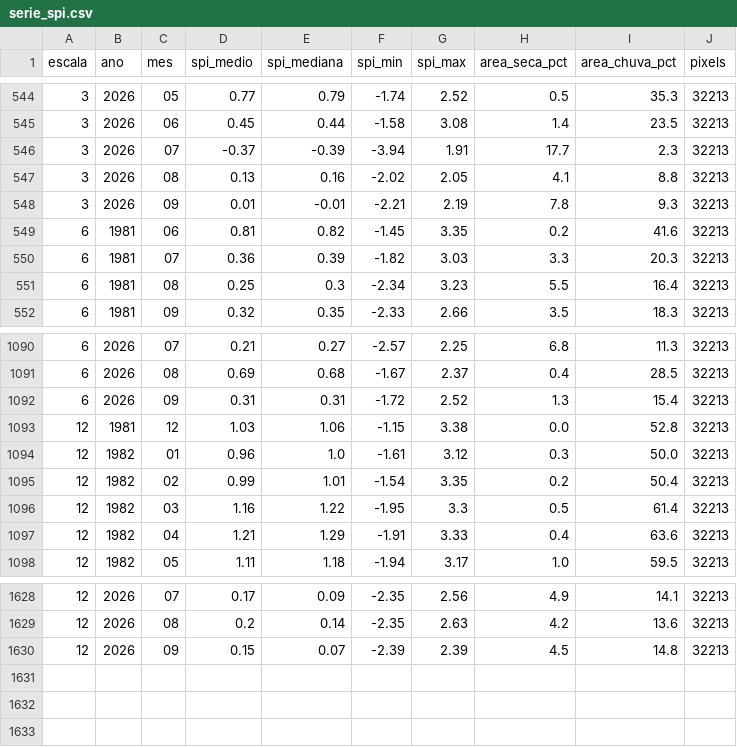
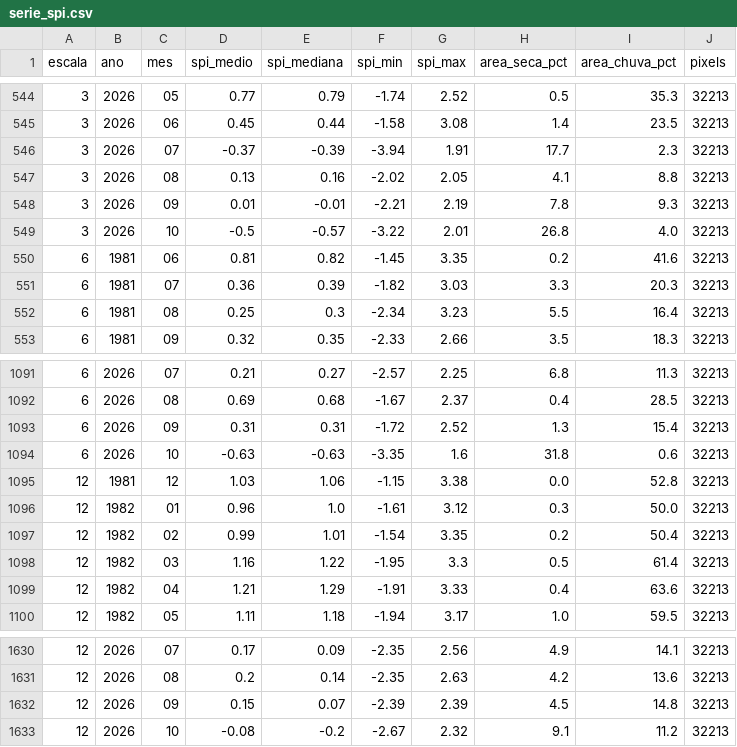
Before and after one commit to hidrologia-rha/secas-madeira, a CSV file: serie_spi.csv, drawn as a sheet; only a part is shown, gaps mark what is left out.

```diff
--- a/serie_spi.csv
+++ b/serie_spi.csv
@@ -548,2 +548,3 @@ escala,ano,mes,spi_medio,spi_mediana,spi_min,spi_max,area_seca_pct,area_chuva_pc
 3,2026,09,0.01,-0.01,-2.21,2.19,7.8,9.3,32213
+3,2026,10,-0.5,-0.57,-3.22,2.01,26.8,4.0,32213
 6,1981,06,0.81,0.82,-1.45,3.35,0.2,41.6,32213
@@ -1092,2 +1093,3 @@ escala,ano,mes,spi_medio,spi_mediana,spi_min,spi_max,area_seca_pct,area_chuva_pc
 6,2026,09,0.31,0.31,-1.72,2.52,1.3,15.4,32213
+6,2026,10,-0.63,-0.63,-3.35,1.6,31.8,0.6,32213
 12,1981,12,1.03,1.06,-1.15,3.38,0.0,52.8,32213
@@ -1630 +1632,2 @@ escala,ano,mes,spi_medio,spi_mediana,spi_min,spi_max,area_seca_pct,area_chuva_pc
 12,2026,09,0.15,0.07,-2.39,2.39,4.5,14.8,32213
+12,2026,10,-0.08,-0.2,-2.67,2.32,9.1,11.2,32213
```
Also changed, not shown: 7 other files.
